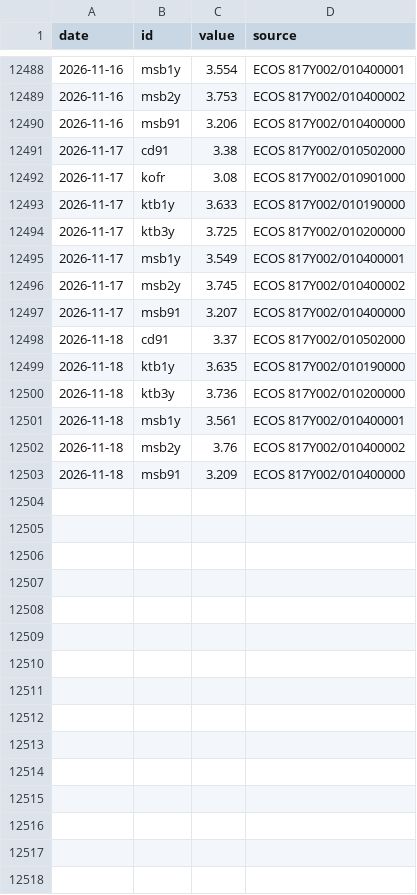
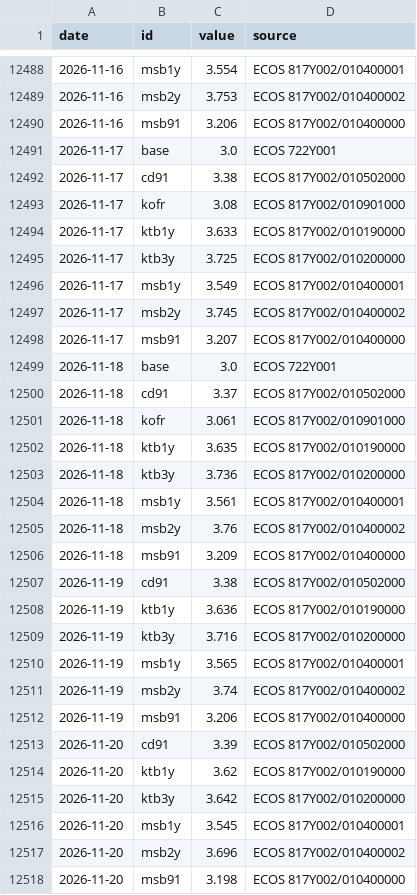
Before and after one commit to raspos/bokwatch, a CSV file: data/rates.csv, drawn as a sheet; only a part is shown, gaps mark what is left out.

```diff
--- a/data/rates.csv
+++ b/data/rates.csv
@@ -12490,2 +12490,3 @@ date,id,value,source
 2026-11-16,msb91,3.206,ECOS 817Y002/010400000
+2026-11-17,base,3.0,ECOS 722Y001
 2026-11-17,cd91,3.38,ECOS 817Y002/010502000
@@ -12497,3 +12498,5 @@ date,id,value,source
 2026-11-17,msb91,3.207,ECOS 817Y002/010400000
+2026-11-18,base,3.0,ECOS 722Y001
 2026-11-18,cd91,3.37,ECOS 817Y002/010502000
+2026-11-18,kofr,3.061,ECOS 817Y002/010901000
 2026-11-18,ktb1y,3.635,ECOS 817Y002/010190000
@@ -12503 +12506,13 @@ date,id,value,source
 2026-11-18,msb91,3.209,ECOS 817Y002/010400000
+2026-11-19,cd91,3.38,ECOS 817Y002/010502000
+2026-11-19,ktb1y,3.636,ECOS 817Y002/010190000
+2026-11-19,ktb3y,3.716,ECOS 817Y002/010200000
+2026-11-19,msb1y,3.565,ECOS 817Y002/010400001
+2026-11-19,msb2y,3.74,ECOS 817Y002/010400002
+2026-11-19,msb91,3.206,ECOS 817Y002/010400000
+2026-11-20,cd91,3.39,ECOS 817Y002/010502000
+2026-11-20,ktb1y,3.62,ECOS 817Y002/010190000
+2026-11-20,ktb3y,3.642,ECOS 817Y002/010200000
+2026-11-20,msb1y,3.545,ECOS 817Y002/010400001
+2026-11-20,msb2y,3.696,ECOS 817Y002/010400002
+2026-11-20,msb91,3.198,ECOS 817Y002/010400000
```
Also changed, not shown: data/awm_log.csv, data/decision_log.csv, 33 other files.
